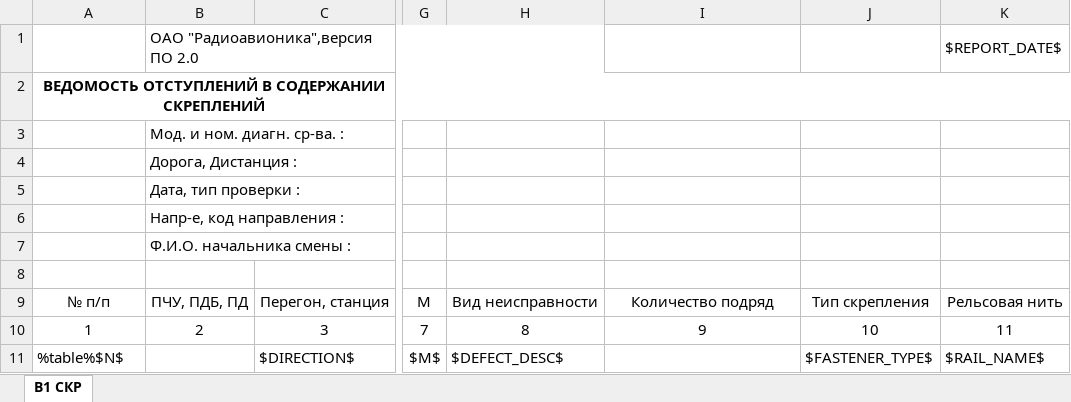
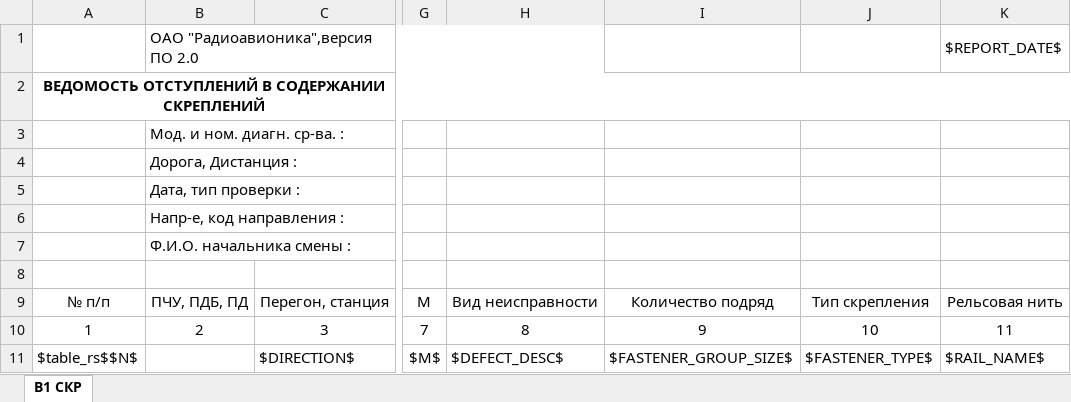
Before and after one commit to Bashakov/atape_sum_scripts, an Excel workbook: Scripts/ВЕДОМОСТЬ ОТСТУПЛЕНИЙ В СОДЕРЖАНИИ СКРЕПЛЕНИЙ.xlsm, sheet В1 СКР, drawn as a sheet; only a part is shown, gaps mark what is left out; values as stored, in another font and other column widths than the file's, no borders; charts and pictures not drawn; the diff names each change by its address in the sheet, - before the commit and + after, or states it on an @@ line.

Commit message:
fix: show fastener group defect in report

```diff
--- a/Scripts/ВЕДОМОСТЬ ОТСТУПЛЕНИЙ В СОДЕРЖАНИИ СКРЕПЛЕНИЙ.xlsm (sheet В1 СКР)
+++ b/Scripts/ВЕДОМОСТЬ ОТСТУПЛЕНИЙ В СОДЕРЖАНИИ СКРЕПЛЕНИЙ.xlsm (sheet В1 СКР)
-A11: %table%$N$
+A11: $table_rs$$N$
-I11: (empty)
+I11: $FASTENER_GROUP_SIZE$
```
Also changed, not shown: 2 other files.
